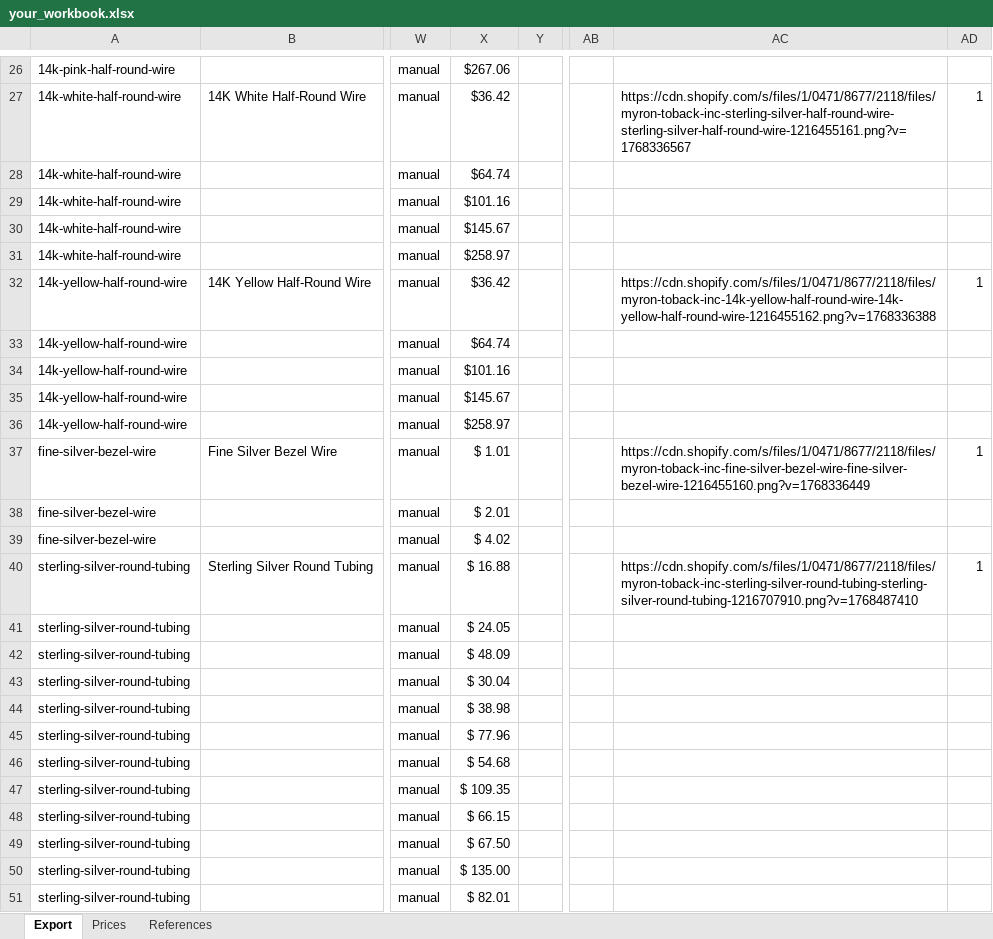
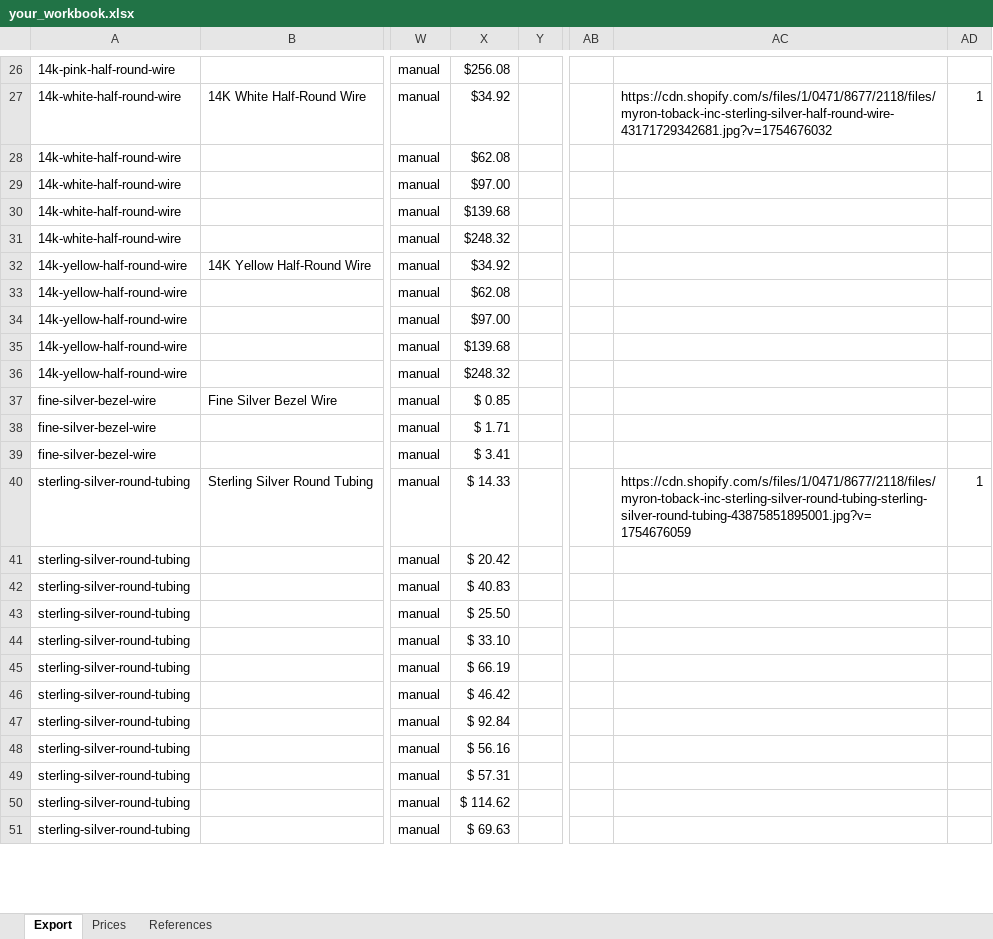
Before and after one commit to davidluisklein/wire-price-change, an Excel workbook: your_workbook.xlsx, sheet Export, drawn as a sheet; only a part is shown, gaps mark what is left out; values as stored, in another font and other column widths than the file's, no borders; the diff covers the shown part only; the diff names each change by its address in the sheet, - before the commit and + after, or states it on an @@ line.

```diff
--- a/your_workbook.xlsx (sheet Export)
+++ b/your_workbook.xlsx (sheet Export)
-X26: $267.06
+X26: $256.08
-X27: $36.42
+X27: $34.92
-AC27: https://cdn.shopify.com/s/files/1/0471/8677/2118/files/myron-toback-inc-sterling-silver-half-round-wire-sterling-silver-half-round-wire-1216455161.png?v=1768336567
+AC27: https://cdn.shopify.com/s/files/1/0471/8677/2118/files/myron-toback-inc-sterling-silver-half-round-wire-43171729342681.jpg?v=1754676032
-X28: $64.74
+X28: $62.08
-X29: $101.16
+X29: $97.00
-X30: $145.67
+X30: $139.68
-X31: $258.97
+X31: $248.32
-X32: $36.42
+X32: $34.92
-AC32: https://cdn.shopify.com/s/files/1/0471/8677/2118/files/myron-toback-inc-14k-yellow-half-round-wire-14k-yellow-half-round-wire-1216455162.png?v=1768336388
+AC32: (empty)
-AD32: 1
+AD32: (empty)
-X33: $64.74
+X33: $62.08
-X34: $101.16
+X34: $97.00
-X35: $145.67
+X35: $139.68
-X36: $258.97
+X36: $248.32
-X37: $ 1.01
+X37: $ 0.85
-AC37: https://cdn.shopify.com/s/files/1/0471/8677/2118/files/myron-toback-inc-fine-silver-bezel-wire-fine-silver-bezel-wire-1216455160.png?v=1768336449
+AC37: (empty)
-AD37: 1
+AD37: (empty)
-X38: $ 2.01
+X38: $ 1.71
-X39: $ 4.02
+X39: $ 3.41
-X40: $ 16.88
+X40: $ 14.33
-AC40: https://cdn.shopify.com/s/files/1/0471/8677/2118/files/myron-toback-inc-sterling-silver-round-tubing-sterling-silver-round-tubing-1216707910.png?v=1768487410
+AC40: https://cdn.shopify.com/s/files/1/0471/8677/2118/files/myron-toback-inc-sterling-silver-round-tubing-sterling-silver-round-tubing-43875851895001.jpg?v=1754676059
-X41: $ 24.05
+X41: $ 20.42
-X42: $ 48.09
+X42: $ 40.83
-X43: $ 30.04
+X43: $ 25.50
-X44: $ 38.98
+X44: $ 33.10
-X45: $ 77.96
+X45: $ 66.19
-X46: $ 54.68
+X46: $ 46.42
-X47: $ 109.35
+X47: $ 92.84
-X48: $ 66.15
+X48: $ 56.16
-X49: $ 67.50
+X49: $ 57.31
-X50: $ 135.00
+X50: $ 114.62
-X51: $ 82.01
+X51: $ 69.63
```
Also changed, not shown: 828 edited cells elsewhere in this sheet, sheet Prices.
